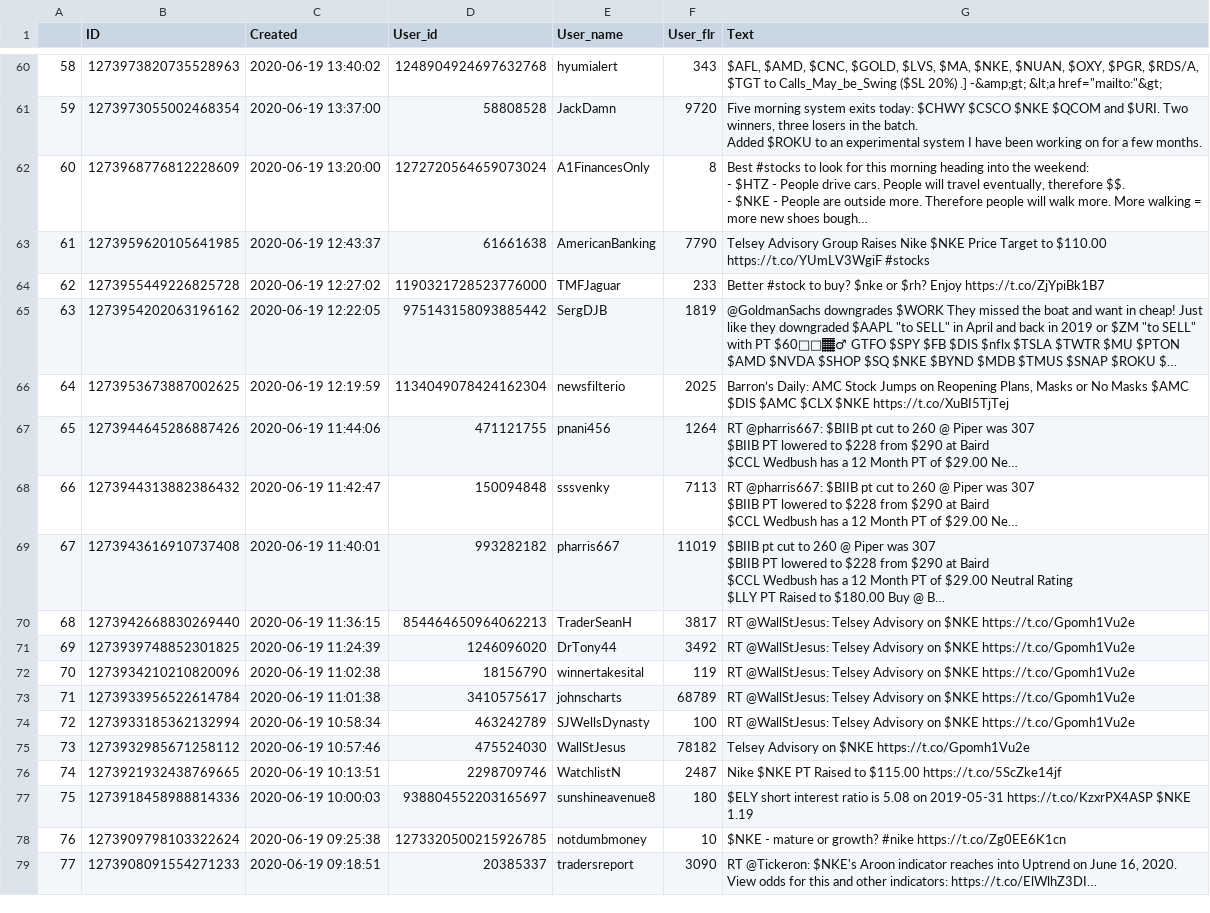
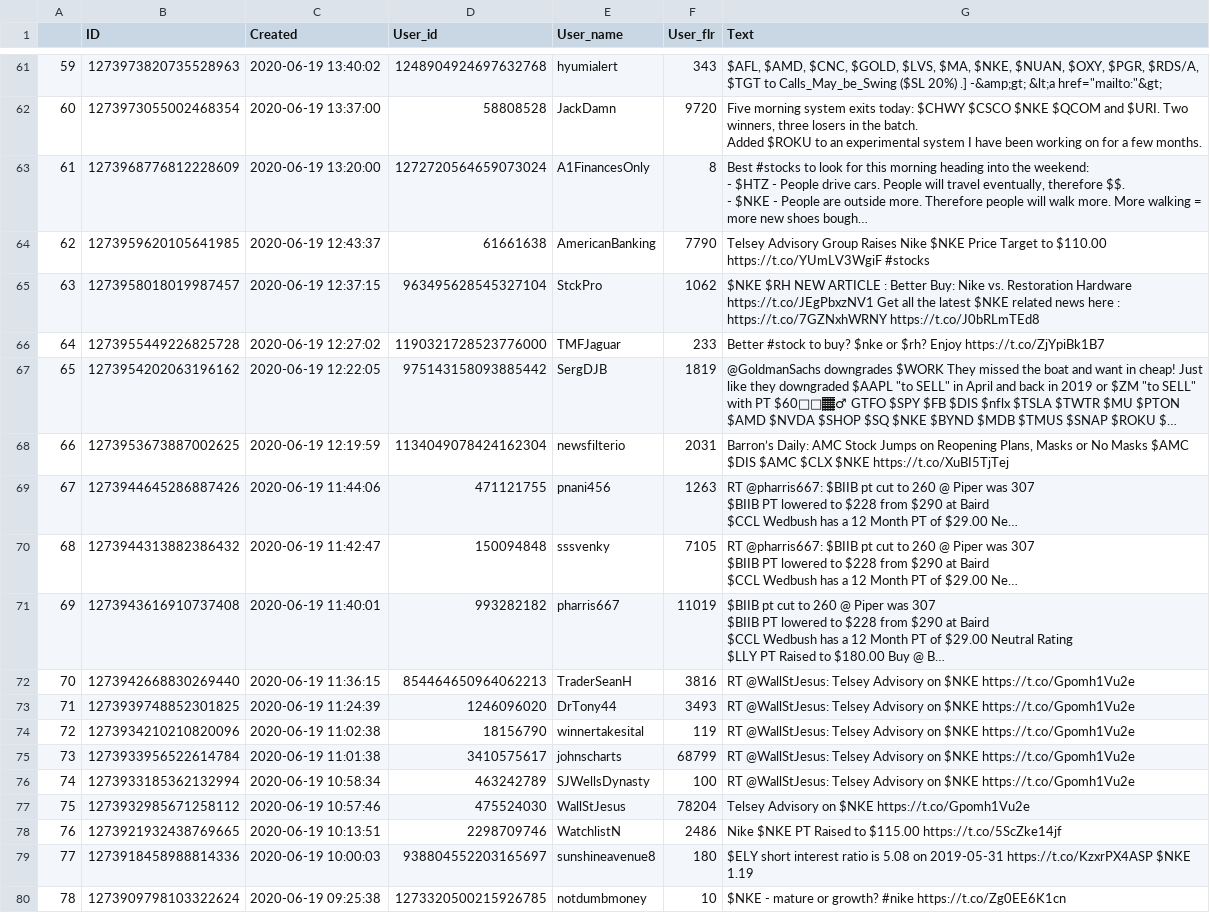
Before and after one commit to WencaiZheng/Twitter-Analysis-With-Earning-Event, a CSV file: data/raw_twitters/$NKE/$NKE_2020-06-19.csv, drawn as a sheet; only a part is shown, gaps mark what is left out; the shorter side is filled out with more unchanged rows; long unchanged cells end in …; addresses are those after the commit; the diff covers the shown part only; the diff names each change by its address in the sheet, - before the commit and + after, or states it on an @@ line.

```diff
--- a/data/raw_twitters/$NKE/$NKE_2020-06-19.csv
+++ b/data/raw_twitters/$NKE/$NKE_2020-06-19.csv
@@ column A renumbered from row 34 down @@
+row 65: 63 | 1273958018019987457 | 2020-06-19 12:37:15 | 963495628545327104 | StckPro | 1062 | $NKE $RH NEW ARTICLE : Better Buy: Nike vs. Restoration Hardware https://t.co/JEgPbxzNV1 Get all the latest $NKE related news here : https://t.co/7GZNxhWRNY https://t.co/J0bRLmTEd8
-F68 (User_flr): 2025
+F68 (User_flr): 2031
-F69 (User_flr): 1264
+F69 (User_flr): 1263
-F70 (User_flr): 7113
+F70 (User_flr): 7105
-F72 (User_flr): 3817
+F72 (User_flr): 3816
-F73 (User_flr): 3492
+F73 (User_flr): 3493
-F75 (User_flr): 68789
+F75 (User_flr): 68799
-F77 (User_flr): 78182
+F77 (User_flr): 78204
-F78 (User_flr): 2487
+F78 (User_flr): 2486
```
Also changed, not shown: 2 added rows and 32 edited cells elsewhere in this file, data/raw_twitters/$NKE/$NKE_2020-06-18.csv, data/raw_twitters/$NKE/$NKE_2020-06-20.csv, 13 other files.
